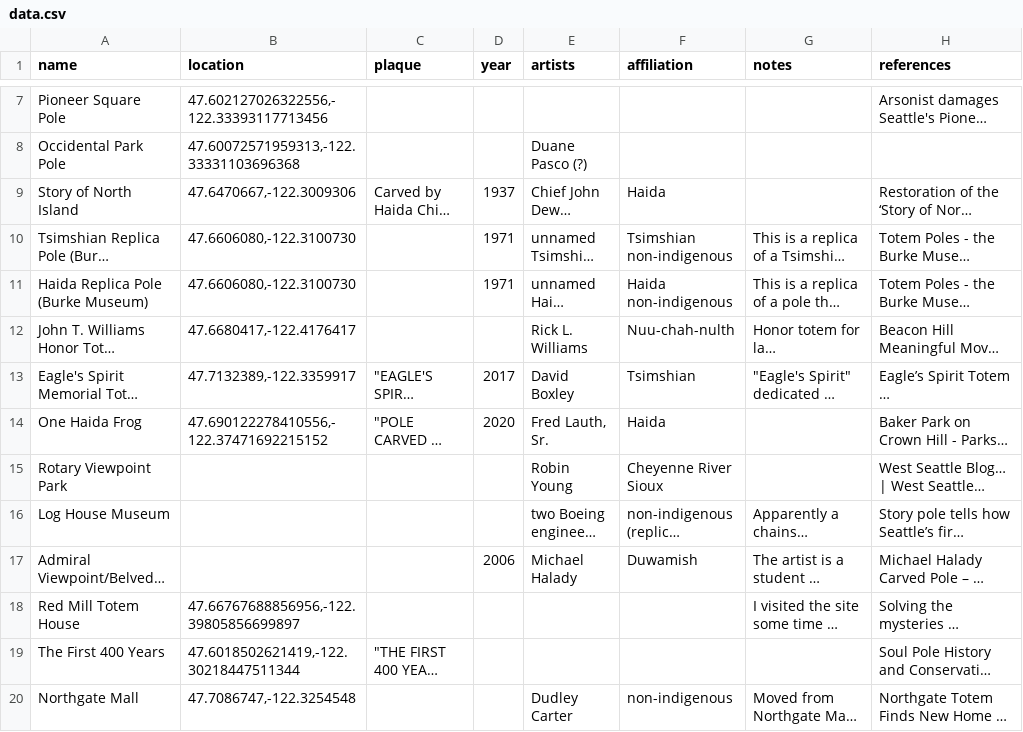
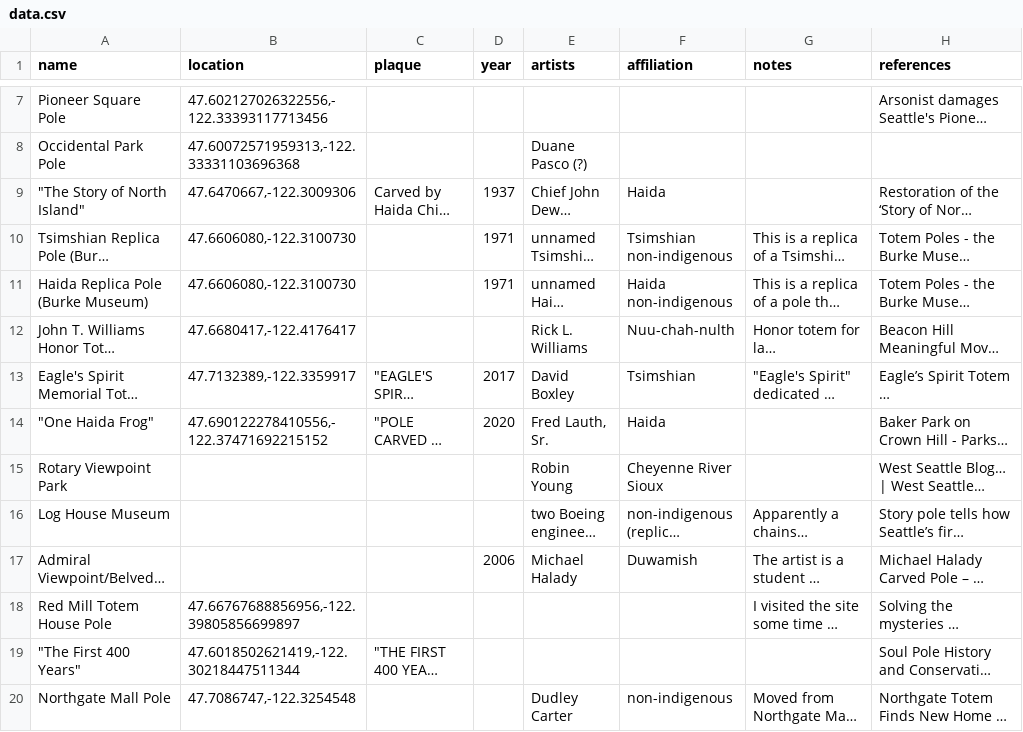
Before and after one commit to boyleconnor/totem-pole-db, a CSV file: data.csv, drawn as a sheet; only a part is shown, gaps mark what is left out; long unchanged cells end in …; the diff names each change by its address in the sheet, - before the commit and + after, or states it on an @@ line.

Commit message:
Fix more names

```diff
--- a/data.csv
+++ b/data.csv
-A9 (name): Story of North Island
+A9 (name): "The Story of North Island"
-A14 (name): One Haida Frog
+A14 (name): "One Haida Frog"
-A18 (name): Red Mill Totem House
+A18 (name): Red Mill Totem House Pole
-A19 (name): The First 400 Years
+A19 (name): "The First 400 Years"
-A20 (name): Northgate Mall
+A20 (name): Northgate Mall Pole
```
